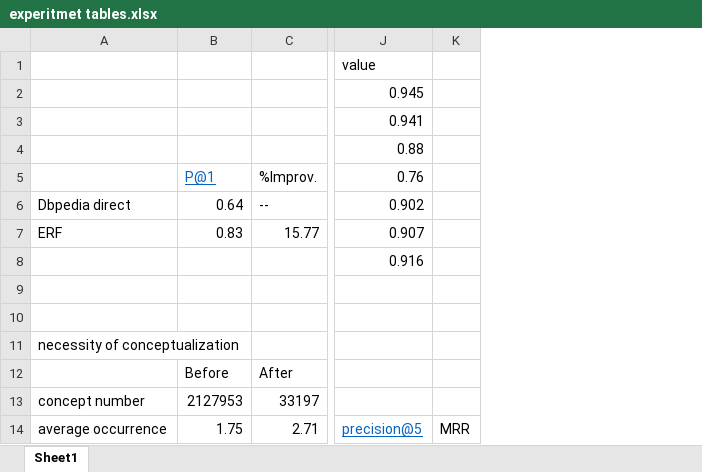
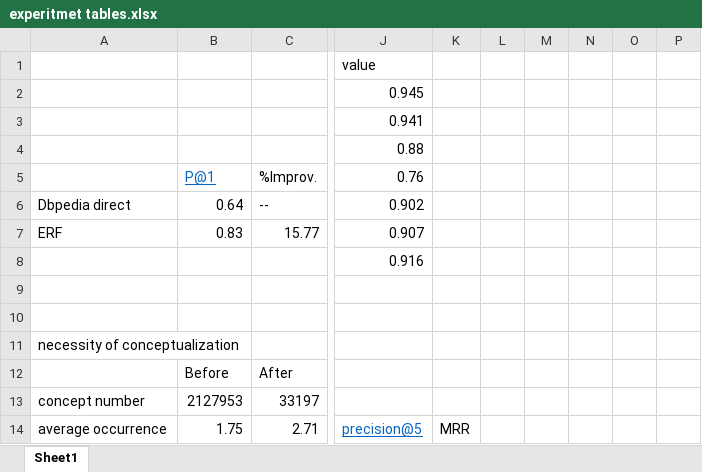
Before and after one commit to redreamality/kddexp, an Excel workbook: resources/experitmet tables.xlsx, sheet Sheet1, drawn as a sheet; only a part is shown, gaps mark what is left out; values as stored, in another font and other column widths than the file's, no borders; the diff names each change by its address in the sheet, - before the commit and + after, or states it on an @@ line.

```diff
--- a/resources/experitmet tables.xlsx (sheet Sheet1)
+++ b/resources/experitmet tables.xlsx (sheet Sheet1)
+column L, empty
+column M, empty
+column N, empty
+column O, empty
+column P, empty
```
Also changed, not shown: 7 other files.
